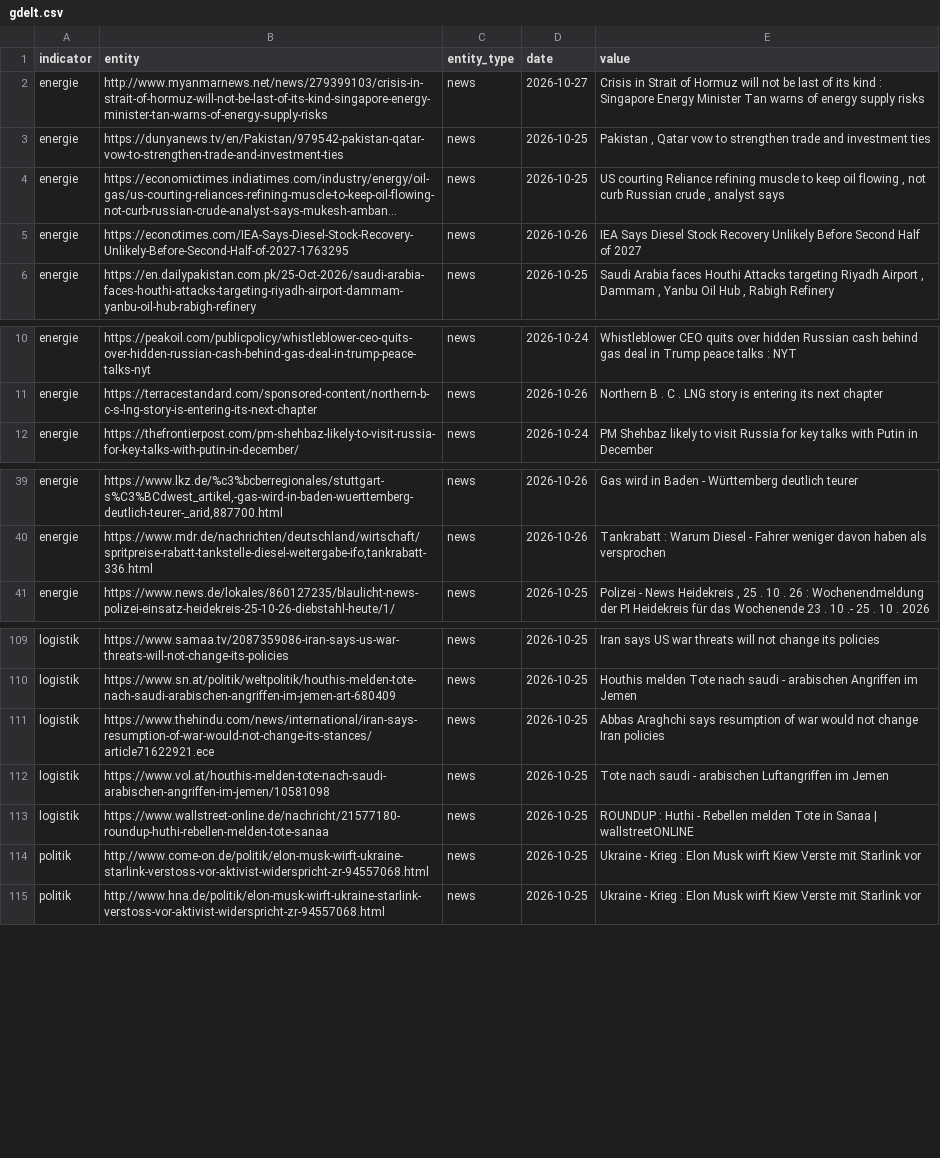
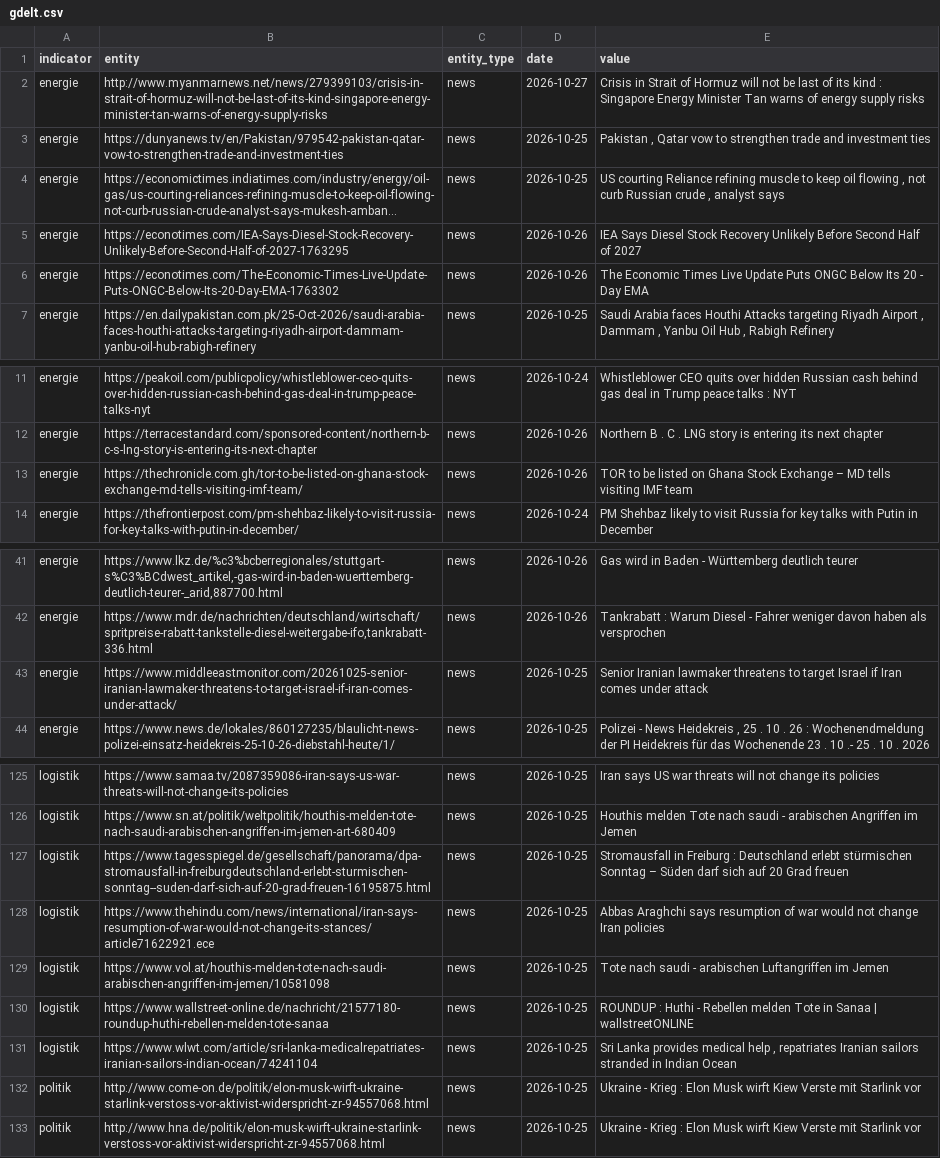
Before and after one commit to Delta6616/OneWorldInitiative, a CSV file: data/gdelt.csv, drawn as a sheet; only a part is shown, gaps mark what is left out; long unchanged cells end in …; the diff covers the shown part only; the diff names each change by its address in the sheet, - before the commit and + after, or states it on an @@ line.

```diff
--- a/data/gdelt.csv
+++ b/data/gdelt.csv
+row 6: energie | https://econotimes.com/The-Economic-Times-Live-Update-Puts-ONGC-Below-Its-20-Day-EMA-1763302 | news | 2026-10-26 | The Economic Times Live Update Puts ONGC Below Its 20 - Day EMA
+row 13: energie | https://thechronicle.com.gh/tor-to-be-listed-on-ghana-stock-exchange-md-tells-visiting-imf-team/ | news | 2026-10-26 | TOR to be listed on Ghana Stock Exchange – MD tells visiting IMF team
+row 43: energie | https://www.middleeastmonitor.com/20261025-senior-iranian-lawmaker-threatens-to-target-israel-if-iran-comes-under-attack/ | news | 2026-10-25 | Senior Iranian lawmaker threatens to target Israel if Iran comes under attack
+row 127: logistik | https://www.tagesspiegel.de/gesellschaft/panorama/dpa-stromausfall-in-freiburgdeutschland-erlebt-sturmischen-sonntag--suden-darf-sich-auf-20-grad-freuen-16195875.html | news | 2026-10-25 | Stromausfall in Freiburg : Deutschland erlebt stürmischen Sonntag – Süden darf sich auf 20 Grad freuen
+row 131: logistik | https://www.wlwt.com/article/sri-lanka-medicalrepatriates-iranian-sailors-indian-ocean/74241104 | news | 2026-10-25 | Sri Lanka provides medical help , repatriates Iranian sailors stranded in Indian Ocean
```
Also changed, not shown: 13 added rows elsewhere in this file, 6 other files.
